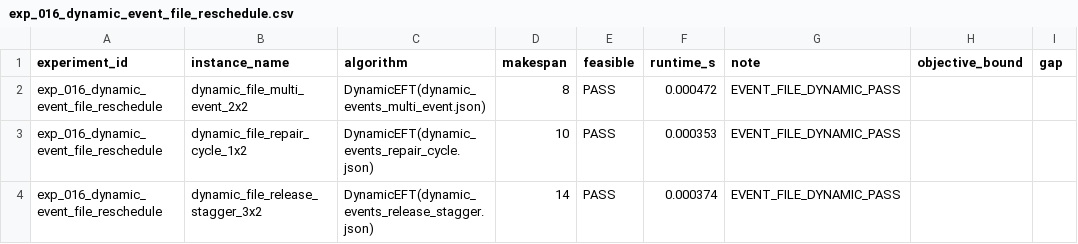
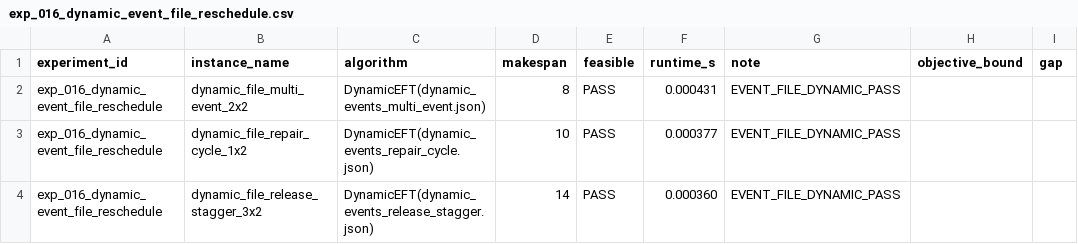
Before and after one commit to i-m-a-g-nation/fjsp-agv-rl-research, a CSV file: experiments/results/exp_016_dynamic_event_file_reschedule.csv, drawn as a sheet; only a part is shown; the diff names each change by its address in the sheet, - before the commit and + after, or states it on an @@ line.

```diff
--- a/experiments/results/exp_016_dynamic_event_file_reschedule.csv
+++ b/experiments/results/exp_016_dynamic_event_file_reschedule.csv
-F2 (runtime_s): 0.000472
+F2 (runtime_s): 0.000431
-F3 (runtime_s): 0.000353
+F3 (runtime_s): 0.000377
-F4 (runtime_s): 0.000374
+F4 (runtime_s): 0.000360
```
Also changed, not shown: experiments/results/exp_014_dynamic_reschedule_smoke.csv, 2 other files.
